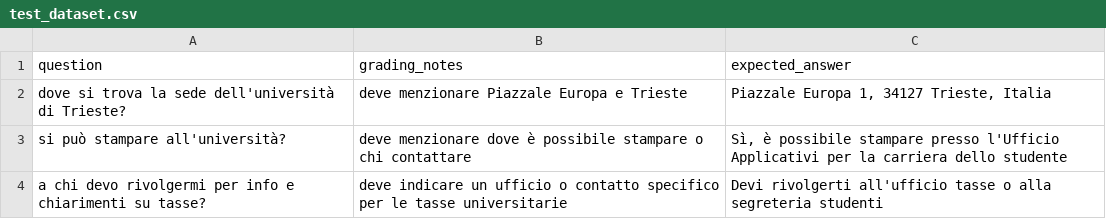
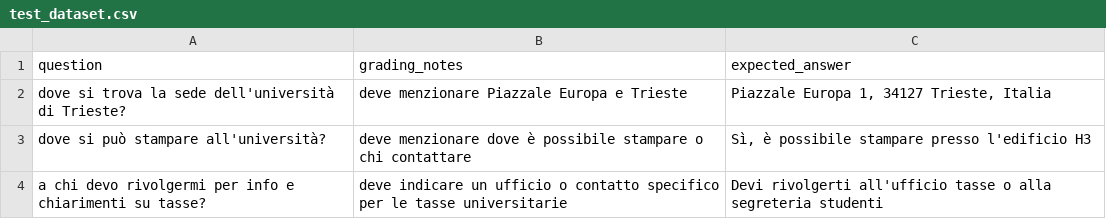
Before and after one commit to Gabriele-tomai00/rag_eval_units, a CSV file: rag_eval/evals/datasets/test_dataset.csv, drawn as a sheet.

```diff
--- a/rag_eval/evals/datasets/test_dataset.csv
+++ b/rag_eval/evals/datasets/test_dataset.csv
@@ -2,3 +2,3 @@ question,grading_notes,expected_answer
 dove si trova la sede dell'università di Trieste?,deve menzionare Piazzale Europa e Trieste,"Piazzale Europa 1, 34127 Trieste, Italia"
-si può stampare all'università?,deve menzionare dove è possibile stampare o chi contattare,"Sì, è possibile stampare presso l'Ufficio Applicativi per la carriera dello studente"
+dove si può stampare all'università?,deve menzionare dove è possibile stampare o chi contattare,"Sì, è possibile stampare presso l'edificio H3"
 a chi devo rivolgermi per info e chiarimenti su tasse?,deve indicare un ufficio o contatto specifico per le tasse universitarie,Devi rivolgerti all'ufficio tasse o alla segreteria studenti
```
Also changed, not shown: rag_eval/evals/experiments/distracted_perlis.csv, rag_eval/evals/experiments/priceless_thiel.csv, 32 other files.
